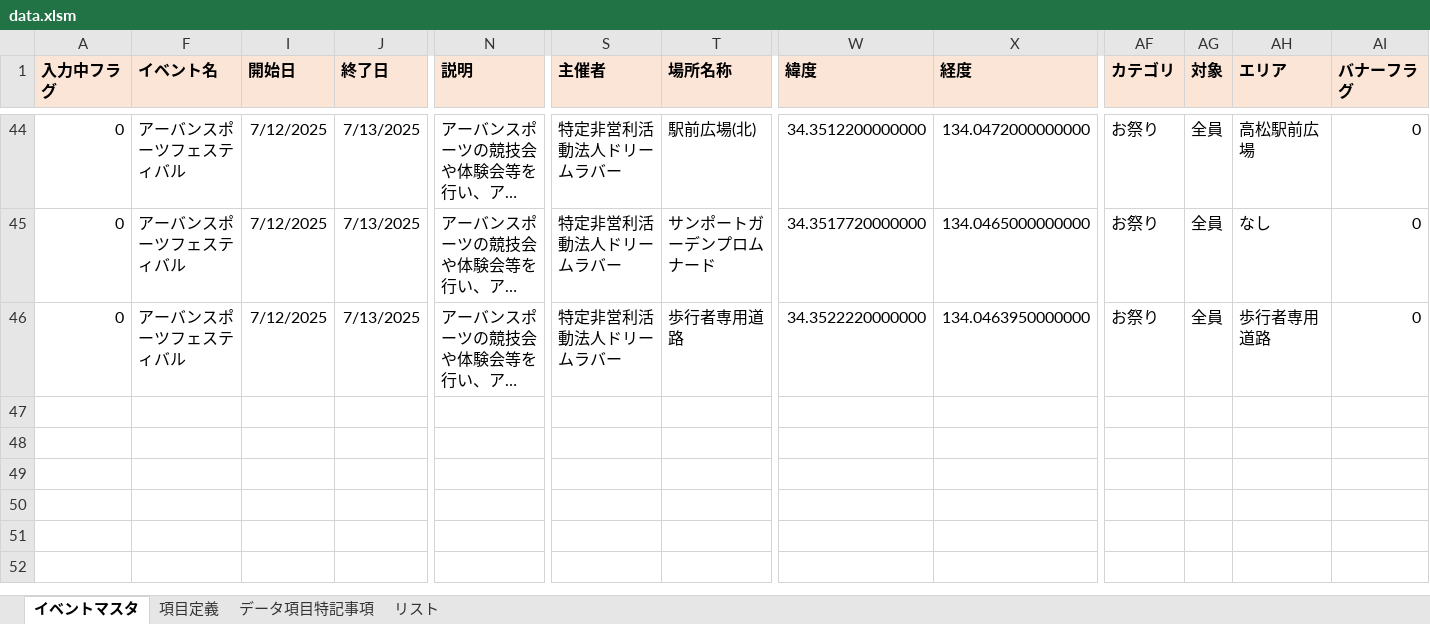
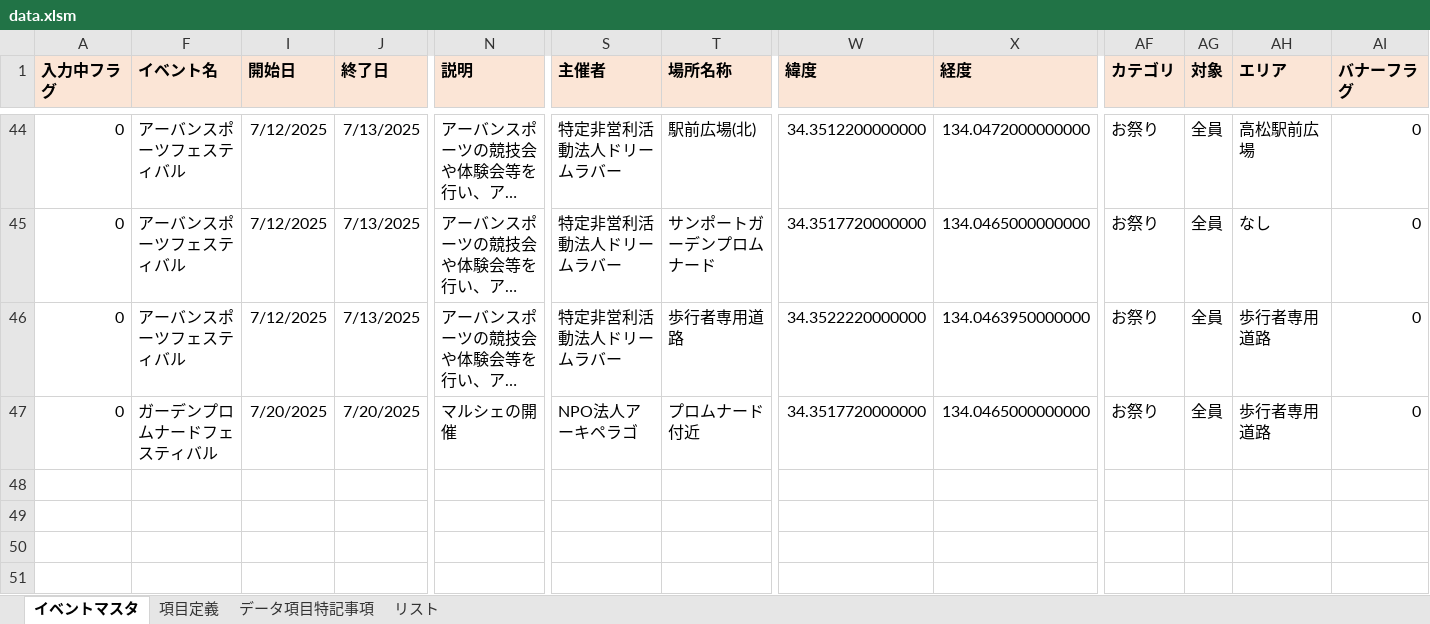
Before and after one commit to takamatsu-city/takamatsu-event-map, an Excel workbook: data.xlsm, sheet イベントマスタ, drawn as a sheet; only a part is shown, gaps mark what is left out; the shorter side is filled out with more unchanged rows; long unchanged cells end in …; values as stored, in another font and other column widths than the file's, no borders; conditional formats not drawn; rows hold the shown columns only; the diff names each change by its address in the sheet, - before the commit and + after, or states it on an @@ line.

Commit message:
イベントマスタデータを更新

```diff
--- a/data.xlsm (sheet イベントマスタ)
+++ b/data.xlsm (sheet イベントマスタ)
-row 47: (empty)
+row 47: 0 | ガーデンプロムナードフェスティバル | 7/20/2025 | 7/20/2025 | マルシェの開催 | NPO法人アーキペラゴ | プロムナード付近 | 34.3517720000000 | 134.0465000000000 | お祭り | 全員 | 歩行者専用道路 | 0
```
